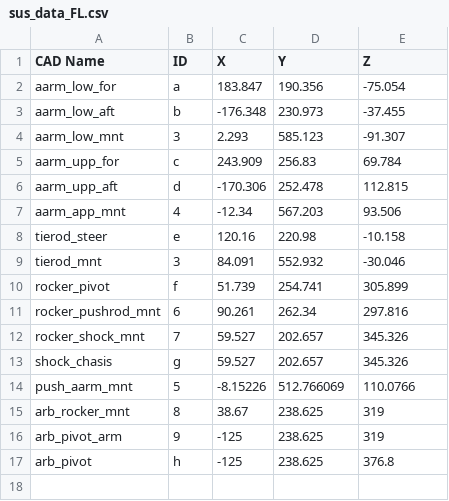
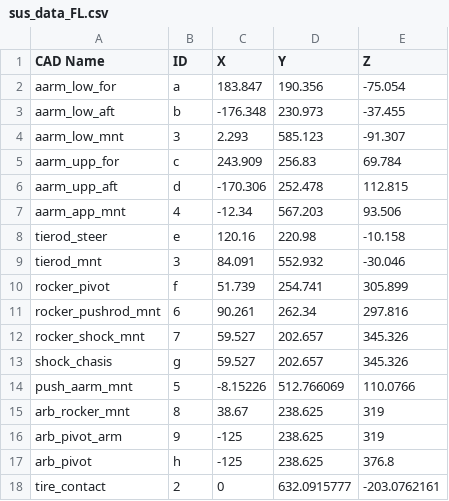
Before and after one commit to PurdueElectricRacing/SimscapeModel, a CSV file: S3_VMU/Suspension Model/sus_data_FL.csv, drawn as a sheet; the diff names each change by its address in the sheet, - before the commit and + after, or states it on an @@ line.

Commit message:
update

```diff
--- a/S3_VMU/Suspension Model/sus_data_FL.csv
+++ b/S3_VMU/Suspension Model/sus_data_FL.csv
+row 18: tire_contact | 2 | 0 | 632.0915777 | -203.0762161
```
